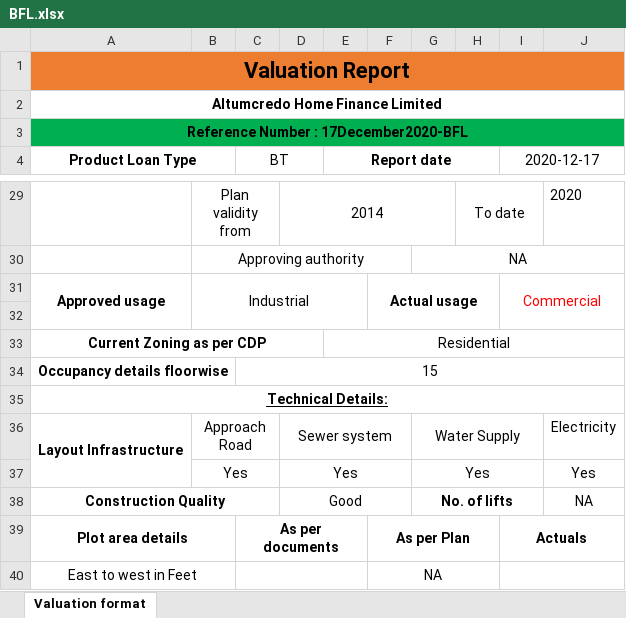
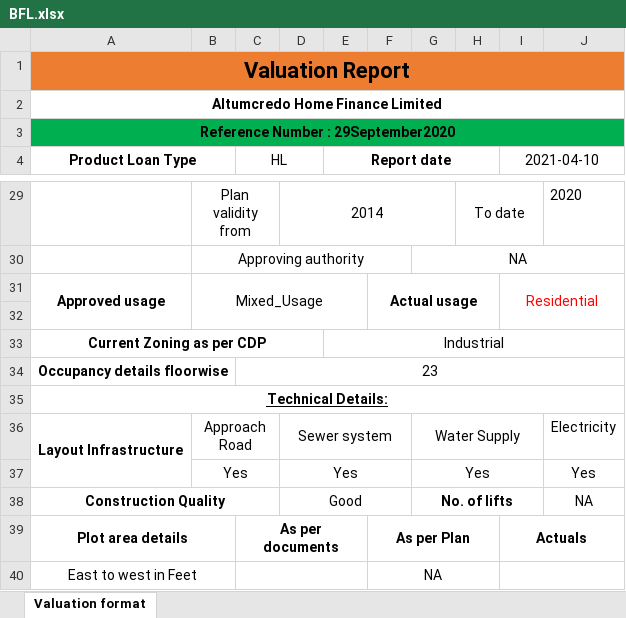
Before and after one commit to vinaynv3/kleir, an Excel workbook: ImageUpload/media/BFL.xlsx, sheet Valuation format, drawn as a sheet; only a part is shown, gaps mark what is left out; values as stored, in another font and other column widths than the file's, no borders; charts and pictures not drawn; the diff covers the shown part only; the diff names each change by its address in the sheet, - before the commit and + after, or states it on an @@ line.

```diff
--- a/ImageUpload/media/BFL.xlsx (sheet Valuation format)
+++ b/ImageUpload/media/BFL.xlsx (sheet Valuation format)
-A3 (Product Loan Type): Reference Number : 17December2020-BFL
+A3 (Product Loan Type): Reference Number : 29September2020
-C4: BT
+C4: HL
-I4: 2020-12-17
+I4: 2021-04-10
-B31: Industrial
+B31: Mixed_Usage
-I31 (2021-04-10): Commercial
+I31 (2021-04-10): Residential
-E33 (Report date): Residential
+E33 (Report date): Industrial
-C34 (HL): 15
+C34 (HL): 23
```
Also changed, not shown: 15 edited cells elsewhere in this sheet, 18 other files.
